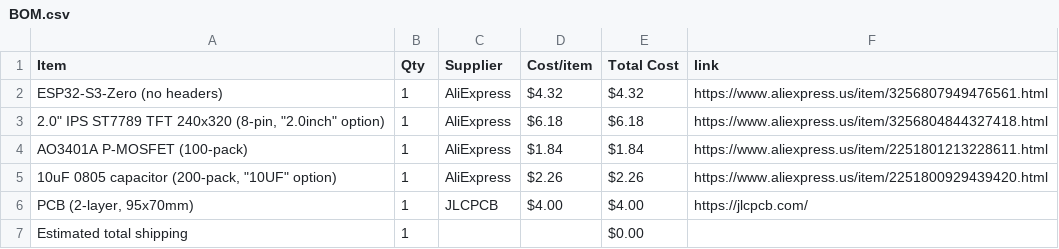
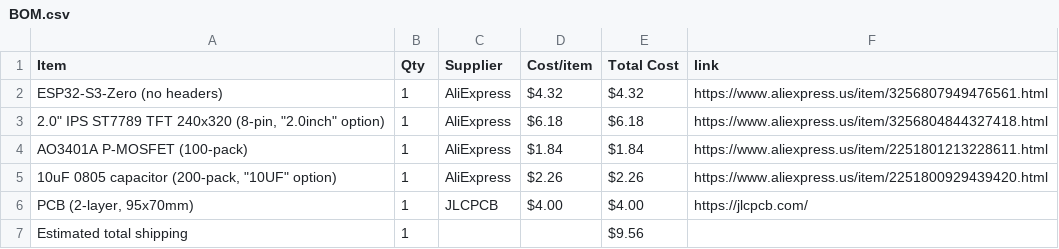
Before and after one commit to AnvithPothula/HalfLifeWeek4-Displays, a CSV file: BOM.csv, drawn as a sheet.

Commit message:
Sync Desk Dashboard from Half Life

```diff
--- a/BOM.csv
+++ b/BOM.csv
@@ -6,2 +6,2 @@ AO3401A P-MOSFET (100-pack),1,AliExpress,$1.84,$1.84,https://www.aliexpress.us/i
 "PCB (2-layer, 95x70mm)",1,JLCPCB,$4.00,$4.00,https://jlcpcb.com/
-Estimated total shipping,1,,,$0.00,
+Estimated total shipping,1,,,$9.56,
```
